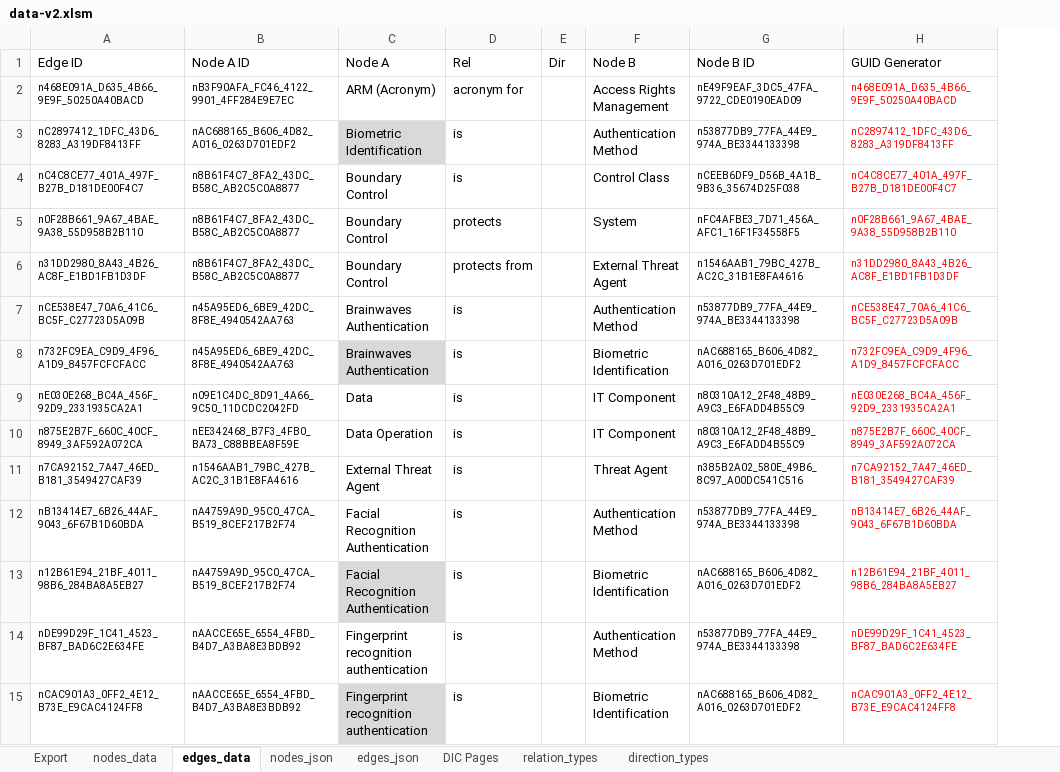
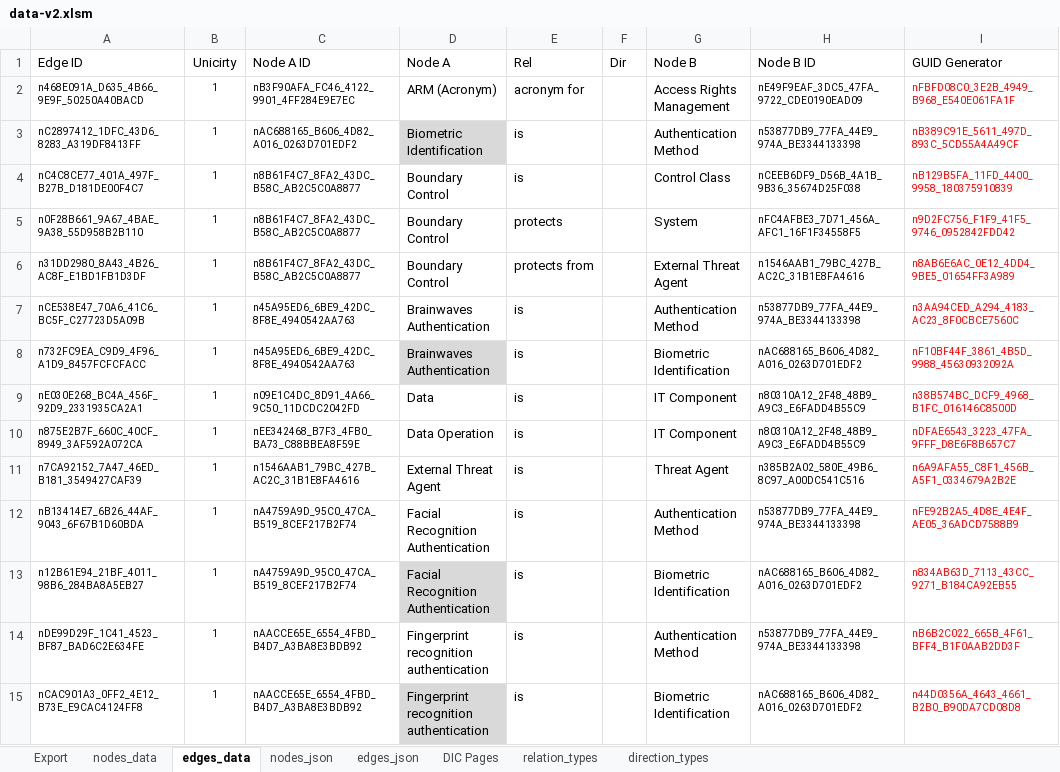
Before and after one commit to Open-Measure/Confluence-Site, an Excel workbook: KnowledgeGraph/data-v2.xlsm, sheet edges_data, drawn as a sheet; only a part is shown; values as stored, in another font and other column widths than the file's, no borders; conditional formats and table styles not drawn; addresses are those after the commit; the diff covers the shown part only; the diff names each change by its address in the sheet, - before the commit and + after, or states it on an @@ line.

Commit message:
data update

```diff
--- a/KnowledgeGraph/data-v2.xlsm (sheet edges_data)
+++ b/KnowledgeGraph/data-v2.xlsm (sheet edges_data)
+column B (Unicirty), rows 2-15: all 1
-I2 (GUID Generator): n468E091A_D635_4B66_9E9F_50250A40BACD
+I2 (GUID Generator): nFBFD08C0_3E2B_4949_B968_E540E061FA1F
-I3 (GUID Generator): nC2897412_1DFC_43D6_8283_A319DF8413FF
+I3 (GUID Generator): nB389C91E_5611_497D_893C_5CD55A4A49CF
-I4 (GUID Generator): nC4C8CE77_401A_497F_B27B_D181DE00F4C7
+I4 (GUID Generator): nB129B5FA_11FD_4400_9958_180375910839
-I5 (GUID Generator): n0F28B661_9A67_4BAE_9A38_55D958B2B110
+I5 (GUID Generator): n9D2FC756_F1F9_41F5_9746_0952842FDD42
-I6 (GUID Generator): n31DD2980_8A43_4B26_AC8F_E1BD1FB1D3DF
+I6 (GUID Generator): n8AB6E6AC_0E12_4DD4_9BE5_01654FF3A989
-I7 (GUID Generator): nCE538E47_70A6_41C6_BC5F_C27723D5A09B
+I7 (GUID Generator): n3AA94CED_A294_4183_AC23_8F0CBCE7560C
-I8 (GUID Generator): n732FC9EA_C9D9_4F96_A1D9_8457FCFCFACC
+I8 (GUID Generator): nF10BF44F_3861_4B5D_9988_45630932092A
-I9 (GUID Generator): nE030E268_BC4A_456F_92D9_2331935CA2A1
+I9 (GUID Generator): n38B574BC_DCF9_4968_B1FC_016146C8500D
-I10 (GUID Generator): n875E2B7F_660C_40CF_8949_3AF592A072CA
+I10 (GUID Generator): nDFAE6543_3223_47FA_9FFF_D8E6F8B657C7
-I11 (GUID Generator): n7CA92152_7A47_46ED_B181_3549427CAF39
+I11 (GUID Generator): n6A9AFA55_C8F1_456B_A5F1_0334679A2B2E
-I12 (GUID Generator): nB13414E7_6B26_44AF_9043_6F67B1D60BDA
+I12 (GUID Generator): nFE92B2A5_4D8E_4E4F_AE05_36ADCD7588B9
-I13 (GUID Generator): n12B61E94_21BF_4011_98B6_284BA8A5EB27
+I13 (GUID Generator): n834AB63D_7113_43CC_9271_B184CA92EB55
-I14 (GUID Generator): nDE99D29F_1C41_4523_BF87_BAD6C2E634FE
+I14 (GUID Generator): nB6B2C022_665B_4F61_BFF4_B1F0AAB2DD3F
-I15 (GUID Generator): nCAC901A3_0FF2_4E12_B73E_E9CAC4124FF8
+I15 (GUID Generator): n44D0356A_4643_4661_B2B0_B90DA7CD08D8
```
Also changed, not shown: 57 edited cells elsewhere in this sheet, sheet edges_json, sheet nodes_json, formulas that keep their value, charts or pictures, 1 other file.
